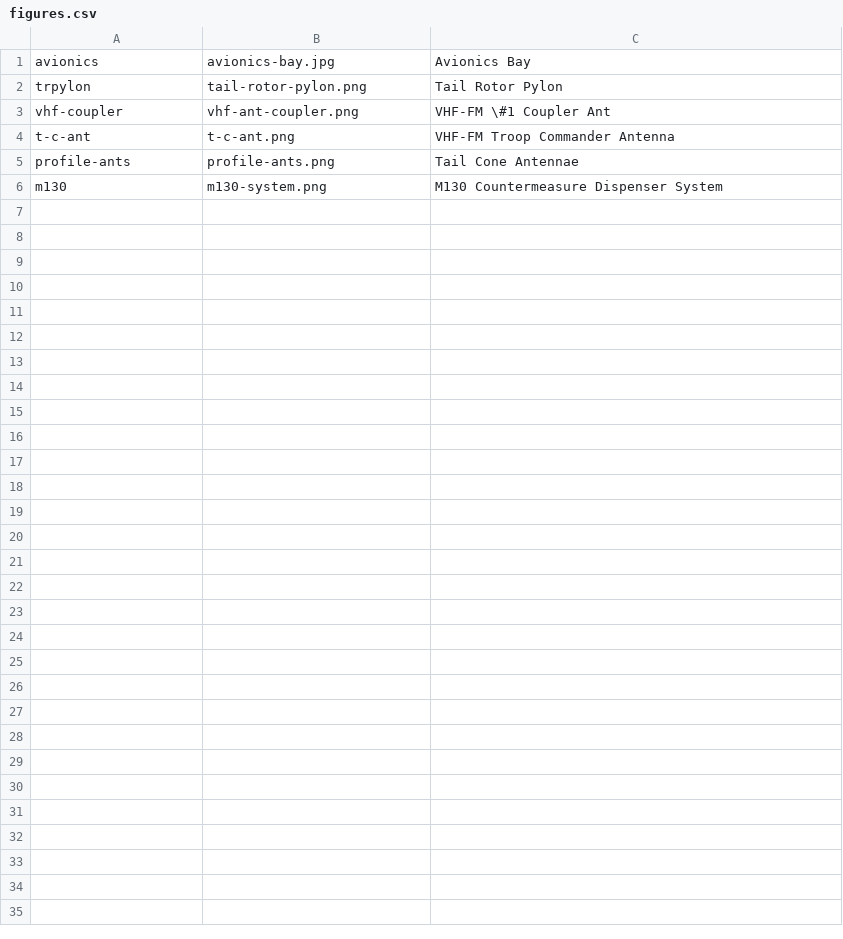
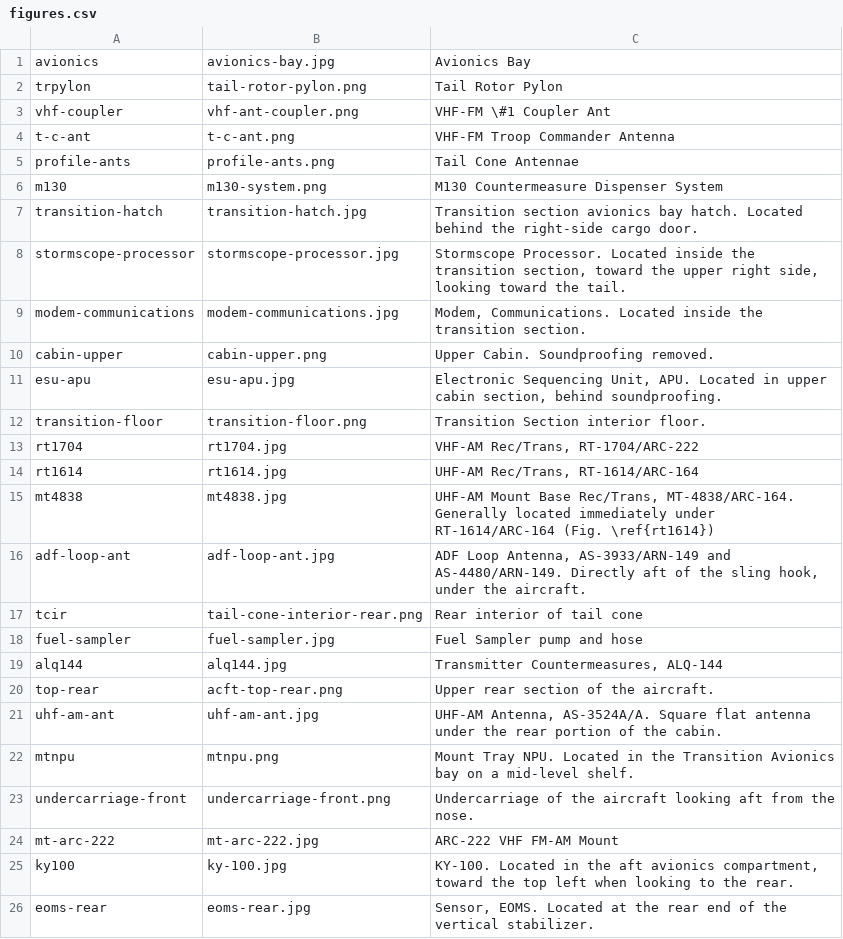
Before and after one commit to coriolinus/HH60-17photobook, a CSV file: figures.csv, drawn as a sheet; the diff names each change by its address in the sheet, - before the commit and + after, or states it on an @@ line.

Commit message:
Section III images added
Had to use the `morefloats` package to correctly lay out even this
number of images. We'll see how things go; this is roughly half the
total amount of images which will be necessary.

```diff
--- a/figures.csv
+++ b/figures.csv
+row 7: transition-hatch | transition-hatch.jpg | Transition section avionics bay hatch. Located behind the right-side cargo door.
+row 8: stormscope-processor | stormscope-processor.jpg | Stormscope Processor. Located inside the transition section, toward the upper right side, looking toward the tail.
+row 9: modem-communications | modem-communications.jpg | Modem, Communications. Located inside the transition section.
+row 10: cabin-upper | cabin-upper.png | Upper Cabin. Soundproofing removed.
+row 11: esu-apu | esu-apu.jpg | Electronic Sequencing Unit, APU. Located in upper cabin section, behind soundproofing.
+row 12: transition-floor | transition-floor.png | Transition Section interior floor.
+row 13: rt1704 | rt1704.jpg | VHF-AM Rec/Trans, RT-1704/ARC-222
+row 14: rt1614 | rt1614.jpg | UHF-AM Rec/Trans, RT-1614/ARC-164
+row 15: mt4838 | mt4838.jpg | UHF-AM Mount Base Rec/Trans, MT-4838/ARC-164. Generally located immediately under RT-1614/ARC-164 (Fig. \ref{rt1614})
+row 16: adf-loop-ant | adf-loop-ant.jpg | ADF Loop Antenna, AS-3933/ARN-149 and AS-4480/ARN-149. Directly aft of the sling hook, under the aircraft.
+row 17: tcir | tail-cone-interior-rear.png | Rear interior of tail cone
+row 18: fuel-sampler | fuel-sampler.jpg | Fuel Sampler pump and hose
+row 19: alq144 | alq144.jpg | Transmitter Countermeasures, ALQ-144
+row 20: top-rear | acft-top-rear.png | Upper rear section of the aircraft.
+row 21: uhf-am-ant | uhf-am-ant.jpg | UHF-AM Antenna, AS-3524A/A. Square flat antenna under the rear portion of the cabin.
+row 22: mtnpu | mtnpu.png | Mount Tray NPU. Located in the Transition Avionics bay on a mid-level shelf.
+row 23: undercarriage-front | undercarriage-front.png | Undercarriage of the aircraft looking aft from the nose.
+row 24: mt-arc-222 | mt-arc-222.jpg | ARC-222 VHF FM-AM Mount
+row 25: ky100 | ky-100.jpg | KY-100. Located in the aft avionics compartment, toward the top left when looking to the rear.
+row 26: eoms-rear | eoms-rear.jpg | Sensor, EOMS. Located at the rear end of the vertical stabilizer.
```
Also changed, not shown: section3.csv, 26 other files.
